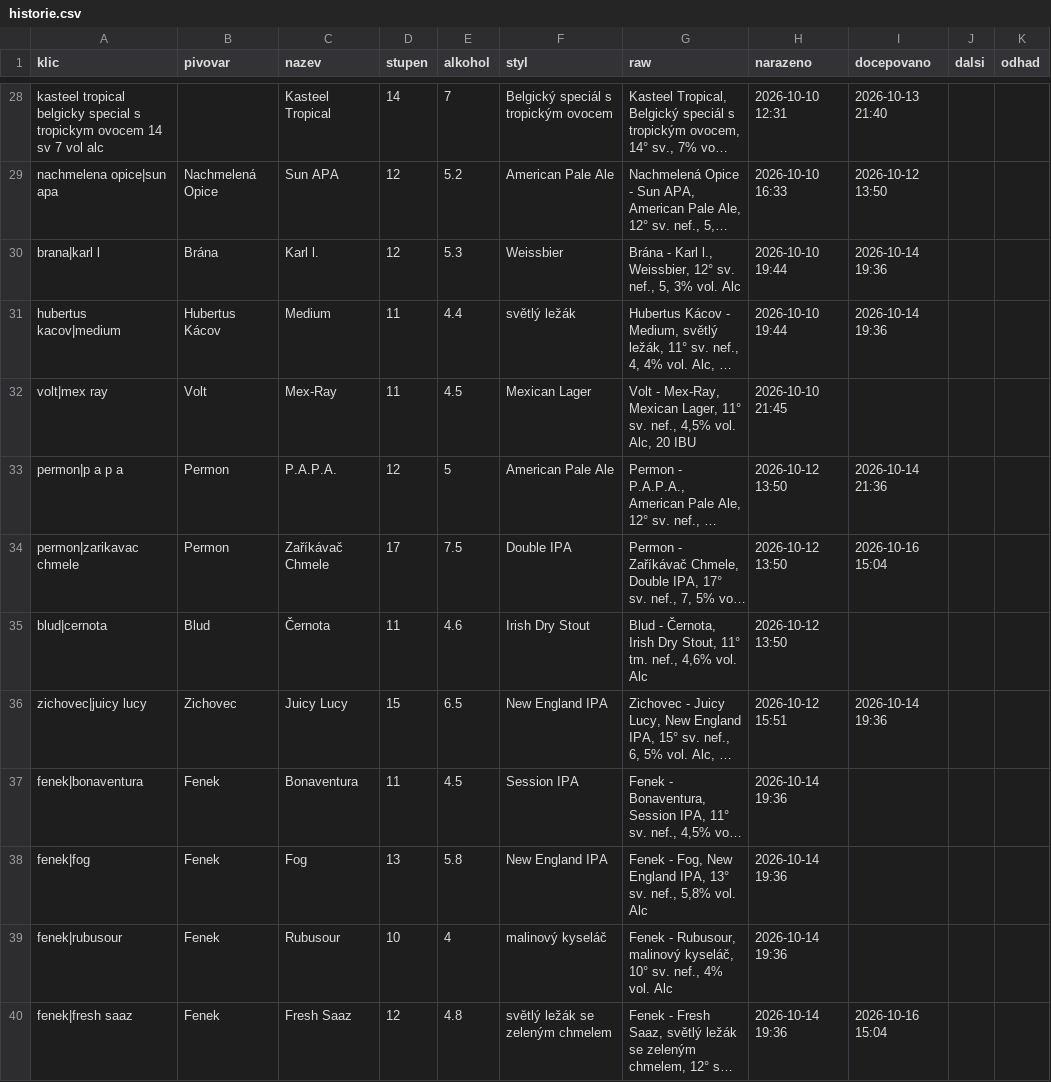
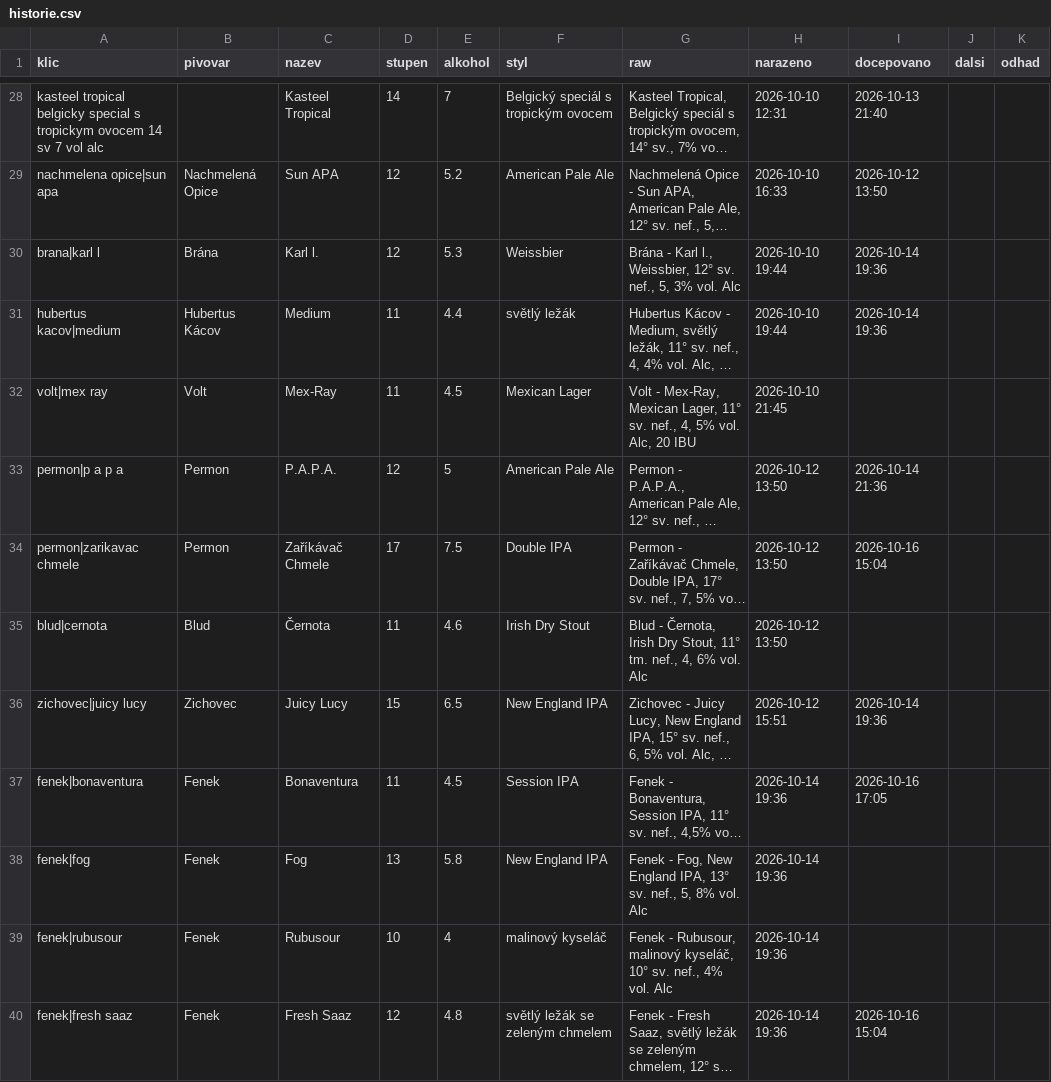
Before and after one commit to romankokos1/gal, a CSV file: data/kmp/historie.csv, drawn as a sheet; only a part is shown, gaps mark what is left out; long unchanged cells end in …; the diff covers the shown part only; the diff names each change by its address in the sheet, - before the commit and + after, or states it on an @@ line.

```diff
--- a/data/kmp/historie.csv
+++ b/data/kmp/historie.csv
-G32 (raw): …sv. nef., 4,5% vol. Alc,…
+G32 (raw): …sv. nef., 4, 5% vol. Alc,…
-G35 (raw): …tm. nef., 4,6% vol. Alc
+G35 (raw): …tm. nef., 4, 6% vol. Alc
-I37 (docepovano): (empty)
+I37 (docepovano): 2026-10-16 17:05
-G38 (raw): …sv. nef., 5,8% vol. Alc
+G38 (raw): …sv. nef., 5, 8% vol. Alc
```
Also changed, not shown: 2 added rows and 4 edited cells elsewhere in this file, 4 other files.
